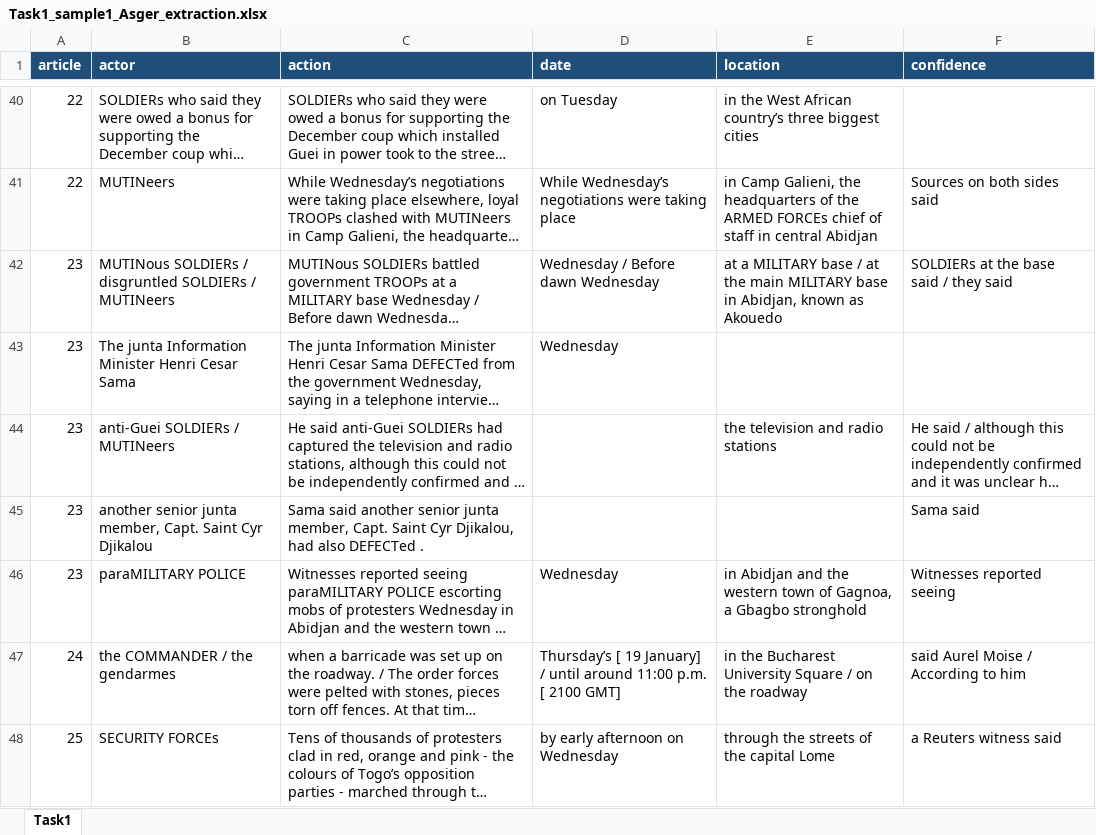
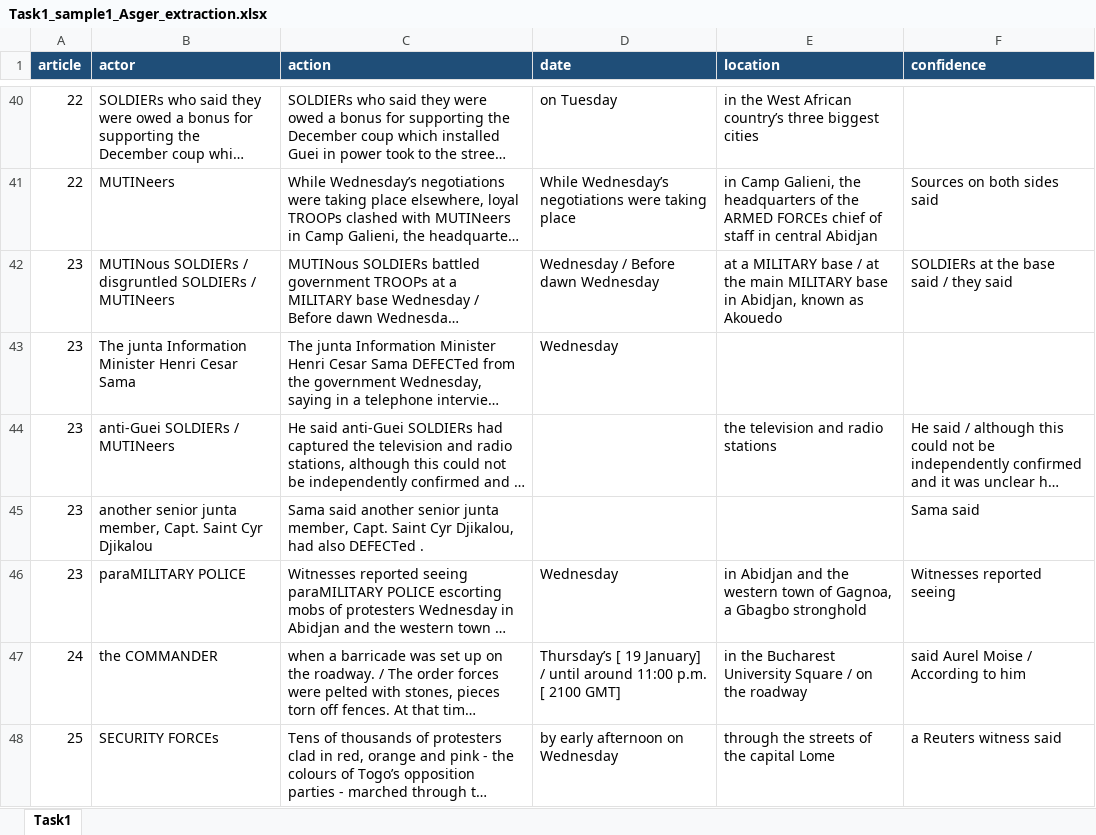
Before and after one commit to Theoersej1Theoersej1/Test, an Excel workbook: coding_task_sample_1/Task1_sample1_Asger_extraction.xlsx, sheet Task1, drawn as a sheet; only a part is shown, gaps mark what is left out; long unchanged cells end in …; values as stored, in another font and other column widths than the file's, no borders; the diff covers the shown part only; the diff names each change by its address in the sheet, - before the commit and + after, or states it on an @@ line.

```diff
--- a/coding_task_sample_1/Task1_sample1_Asger_extraction.xlsx (sheet Task1)
+++ b/coding_task_sample_1/Task1_sample1_Asger_extraction.xlsx (sheet Task1)
-B47 (actor): the COMMANDER / the gendarmes
+B47 (actor): the COMMANDER
```
Also changed, not shown: 2 added rows, 2 removed rows and 14 edited cells elsewhere in this sheet, coding_task_sample_1/Task2_sample1_Asger_coded.xlsx, 2 other files.
